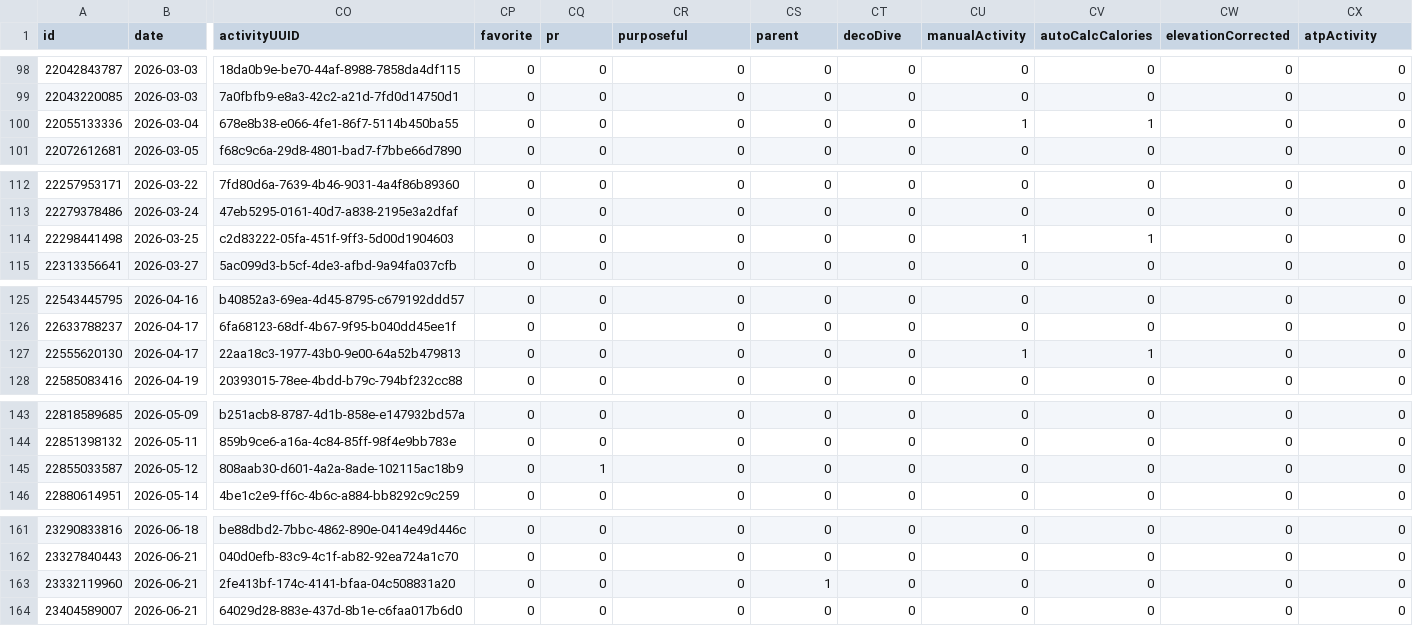
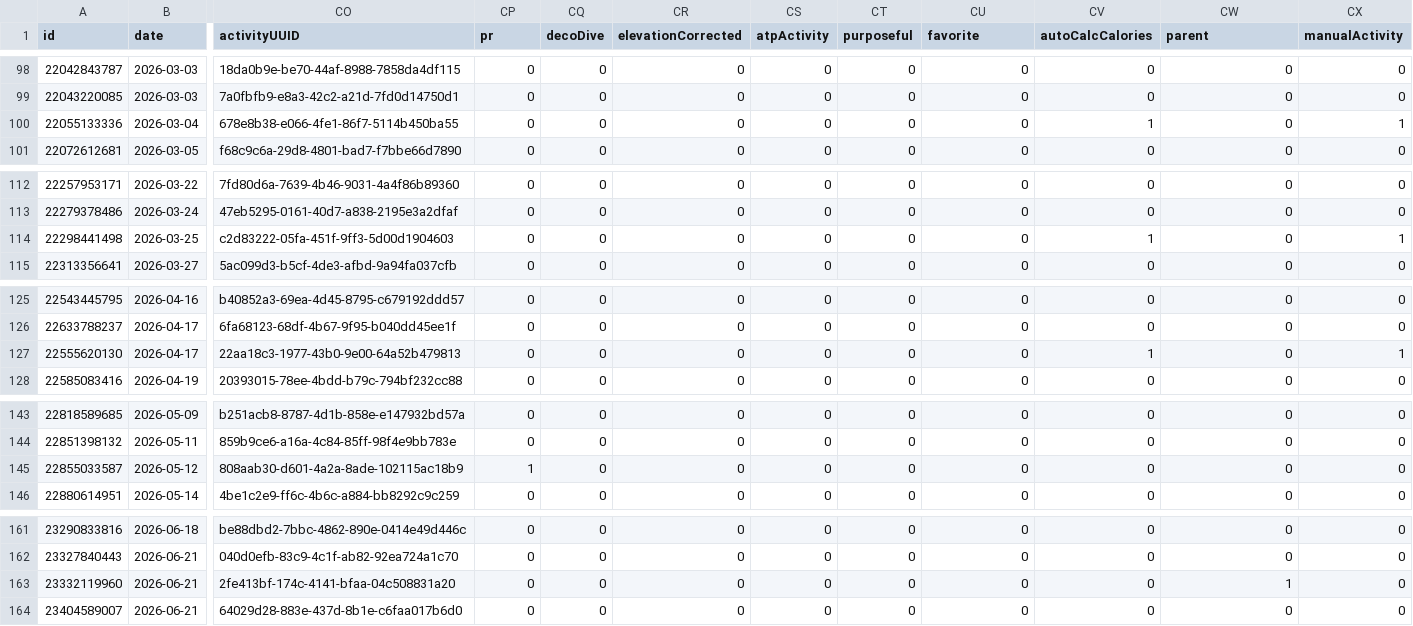
Before and after one commit to nicolasmahut-ui/garmin-data, a CSV file: activites.csv, drawn as a sheet; only a part is shown, gaps mark what is left out; the diff covers the shown part only; the diff names each change by its address in the sheet, - before the commit and + after, or states it on an @@ line.

```diff
--- a/activites.csv
+++ b/activites.csv
-CP1: favorite
+CP1: pr
-CQ1: pr
+CQ1: decoDive
-CR1: purposeful
+CR1: elevationCorrected
-CS1: parent
+CS1: atpActivity
-CT1: decoDive
+CT1: purposeful
-CU1: manualActivity
+CU1: favorite
-CW1: elevationCorrected
+CW1: parent
-CX1: atpActivity
+CX1: manualActivity
-CU100 (favorite): 1
+CU100 (favorite): 0
-CX100 (manualActivity): 0
+CX100 (manualActivity): 1
-CU114 (favorite): 1
+CU114 (favorite): 0
-CX114 (manualActivity): 0
+CX114 (manualActivity): 1
-CU127 (favorite): 1
+CU127 (favorite): 0
-CX127 (manualActivity): 0
+CX127 (manualActivity): 1
-CP145 (pr): 0
+CP145 (pr): 1
-CQ145 (decoDive): 1
+CQ145 (decoDive): 0
-CS163 (atpActivity): 1
+CS163 (atpActivity): 0
-CW163 (parent): 0
+CW163 (parent): 1
```
Also changed, not shown: 36 edited cells elsewhere in this file.
